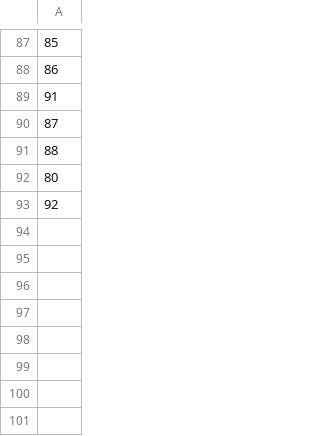
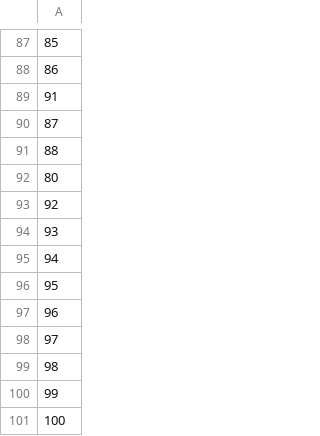
Before and after one commit to jdknezek/ms-set-calc, a CSV file: src/game/data/shop-accessories.csv, drawn as a sheet; only a part is shown, gaps mark what is left out.

```diff
--- a/src/game/data/shop-accessories.csv
+++ b/src/game/data/shop-accessories.csv
@@ -93 +93,9 @@
 92
+93
+94
+95
+96
+97
+98
+99
+100
```
Also changed, not shown: src/game/data/accessories.csv, src/game/data/armors.csv, 5 other files.
